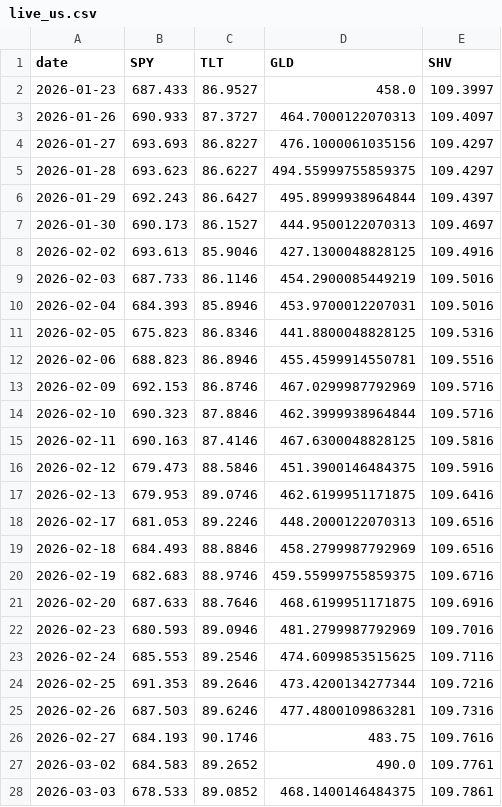
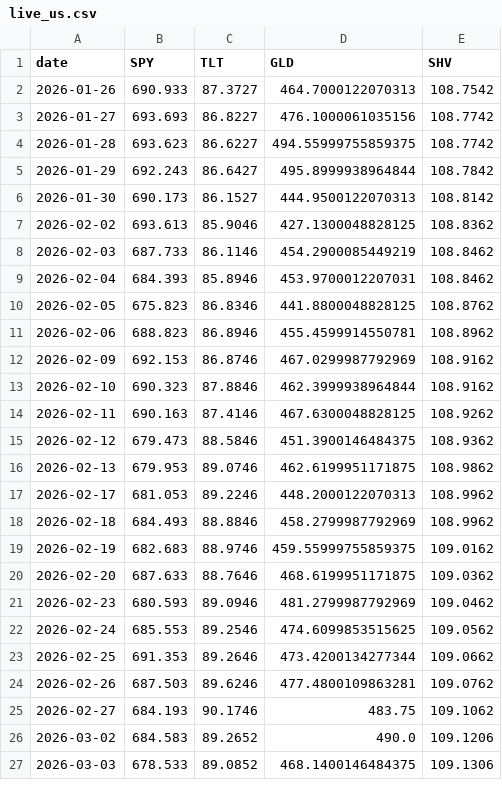
Before and after one commit to jihongxing/BreathofEarth, a CSV file: data/live_us.csv, drawn as a sheet; only a part is shown; the diff covers the shown part only.

Commit message:
data: 每日行情更新 2026-05-04

```diff
--- a/data/live_us.csv
+++ b/data/live_us.csv
@@ -1,28 +1,27 @@
 date,SPY,TLT,GLD,SHV
-2026-01-23,687.433,86.9527,458.0,109.3997
-2026-01-26,690.933,87.3727,464.7000122070313,109.4097
-2026-01-27,693.693,86.8227,476.1000061035156,109.4297
-2026-01-28,693.623,86.6227,494.55999755859375,109.4297
-2026-01-29,692.243,86.6427,495.8999938964844,109.4397
-2026-01-30,690.173,86.1527,444.9500122070313,109.4697
-2026-02-02,693.613,85.9046,427.1300048828125,109.4916
-2026-02-03,687.733,86.1146,454.2900085449219,109.5016
-2026-02-04,684.393,85.8946,453.9700012207031,109.5016
-2026-02-05,675.823,86.8346,441.8800048828125,109.5316
-2026-02-06,688.823,86.8946,455.4599914550781,109.5516
-2026-02-09,692.153,86.8746,467.0299987792969,109.5716
-2026-02-10,690.323,87.8846,462.3999938964844,109.5716
-2026-02-11,690.163,87.4146,467.6300048828125,109.5816
-2026-02-12,679.473,88.5846,451.3900146484375,109.5916
-2026-02-13,679.953,89.0746,462.6199951171875,109.6416
-2026-02-17,681.053,89.2246,448.2000122070313,109.6516
-2026-02-18,684.493,88.8846,458.2799987792969,109.6516
-2026-02-19,682.683,88.9746,459.55999755859375,109.6716
-2026-02-20,687.633,88.7646,468.6199951171875,109.6916
-2026-02-23,680.593,89.0946,481.2799987792969,109.7016
-2026-02-24,685.553,89.2546,474.6099853515625,109.7116
-2026-02-25,691.353,89.2646,473.4200134277344,109.7216
-2026-02-26,687.503,89.6246,477.4800109863281,109.7316
-2026-02-27,684.193,90.1746,483.75,109.7616
-2026-03-02,684.583,89.2652,490.0,109.7761
-2026-03-03,678.533,89.0852,468.1400146484375,109.7861
+2026-01-26,690.933,87.3727,464.7000122070313,108.7542
+2026-01-27,693.693,86.8227,476.1000061035156,108.7742
+2026-01-28,693.623,86.6227,494.55999755859375,108.7742
+2026-01-29,692.243,86.6427,495.8999938964844,108.7842
+2026-01-30,690.173,86.1527,444.9500122070313,108.8142
+2026-02-02,693.613,85.9046,427.1300048828125,108.8362
+2026-02-03,687.733,86.1146,454.2900085449219,108.8462
+2026-02-04,684.393,85.8946,453.9700012207031,108.8462
+2026-02-05,675.823,86.8346,441.8800048828125,108.8762
+2026-02-06,688.823,86.8946,455.4599914550781,108.8962
+2026-02-09,692.153,86.8746,467.0299987792969,108.9162
+2026-02-10,690.323,87.8846,462.3999938964844,108.9162
+2026-02-11,690.163,87.4146,467.6300048828125,108.9262
+2026-02-12,679.473,88.5846,451.3900146484375,108.9362
+2026-02-13,679.953,89.0746,462.6199951171875,108.9862
+2026-02-17,681.053,89.2246,448.2000122070313,108.9962
+2026-02-18,684.493,88.8846,458.2799987792969,108.9962
+2026-02-19,682.683,88.9746,459.55999755859375,109.0162
+2026-02-20,687.633,88.7646,468.6199951171875,109.0362
+2026-02-23,680.593,89.0946,481.2799987792969,109.0462
+2026-02-24,685.553,89.2546,474.6099853515625,109.0562
+2026-02-25,691.353,89.2646,473.4200134277344,109.0662
+2026-02-26,687.503,89.6246,477.4800109863281,109.0762
+2026-02-27,684.193,90.1746,483.75,109.1062
+2026-03-02,684.583,89.2652,490.0,109.1206
+2026-03-03,678.533,89.0852,468.1400146484375,109.1306
```
Also changed, not shown: 1 added row and 41 edited cells elsewhere in this file, data/live_cn.csv, 1 other file.
